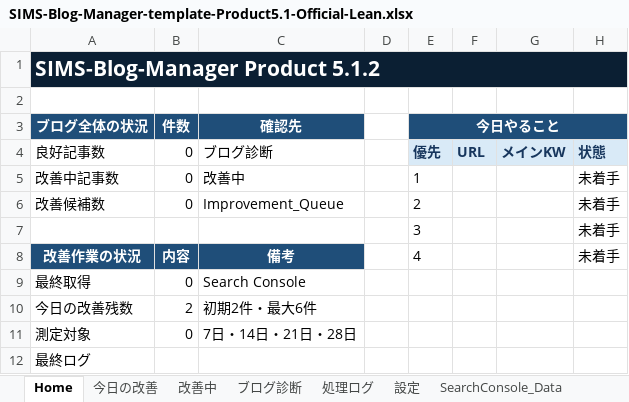
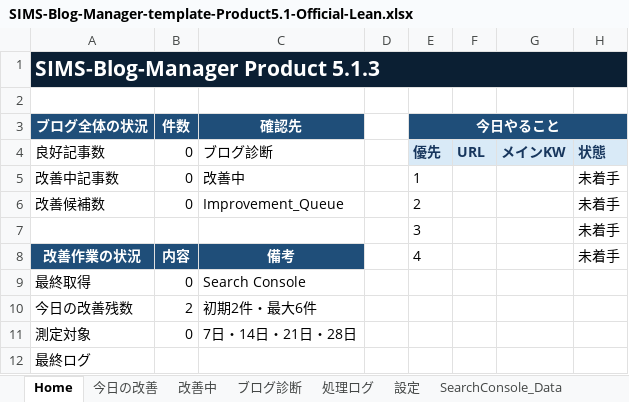
Before and after one commit to simstools55-ops/SIMS-Blog-Manager, an Excel workbook: spreadsheet/SIMS-Blog-Manager-template-Product5.1-Official-Lean.xlsx, sheet Home, drawn as a sheet; values as stored, in another font and other column widths than the file's, no borders; the diff names each change by its address in the sheet, - before the commit and + after, or states it on an @@ line.

Commit message:
Fix Product 5.1 menus and history styling

```diff
--- a/spreadsheet/SIMS-Blog-Manager-template-Product5.1-Official-Lean.xlsx (sheet Home)
+++ b/spreadsheet/SIMS-Blog-Manager-template-Product5.1-Official-Lean.xlsx (sheet Home)
-A1 (ブログ全体の状況): SIMS-Blog-Manager Product 5.1.2
+A1 (ブログ全体の状況): SIMS-Blog-Manager Product 5.1.3
```
Also changed, not shown: sheet 設定, distribution/SIMS-Blog-Manager-template-Product5.1-Official.xlsx, spreadsheet/SIMS-Blog-Manager-template-Product5.1-Official.xlsx, 15 other files.
